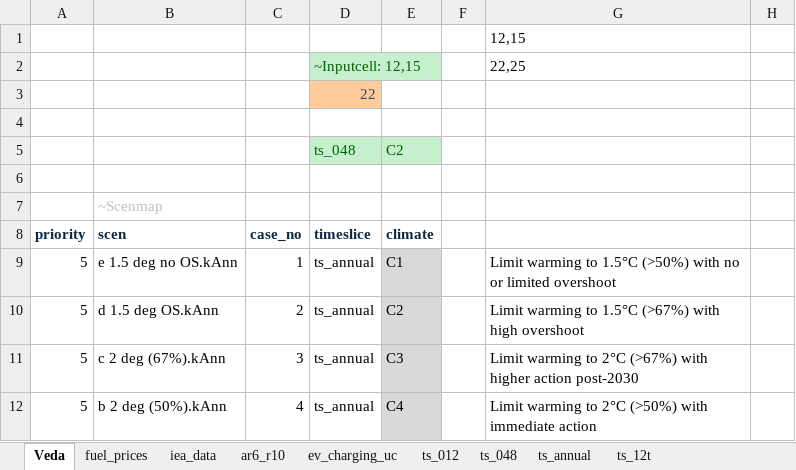
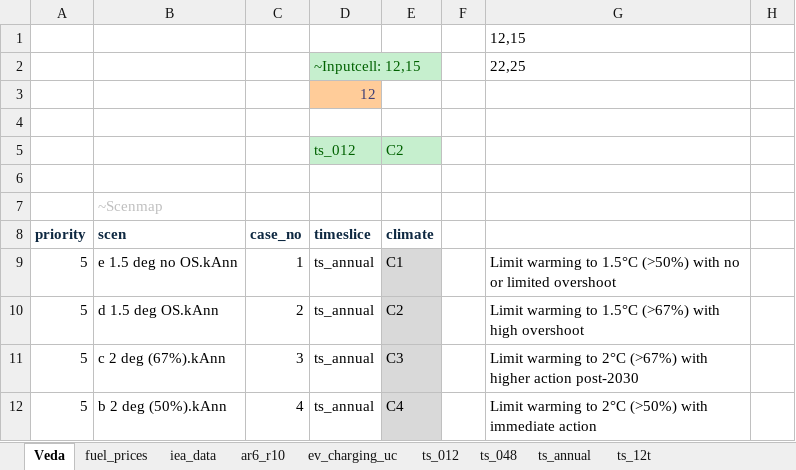
Before and after one commit to akanudia/VerveStacks_NZL_EECA, an Excel workbook: SuppXLS/Scen_Par-AR6_R10.xlsx, sheet Veda, drawn as a sheet; only a part is shown; values as stored, in another font and other column widths than the file's, no borders; charts and pictures not drawn; the diff names each change by its address in the sheet, - before the commit and + after, or states it on an @@ line.

```diff
--- a/SuppXLS/Scen_Par-AR6_R10.xlsx (sheet Veda)
+++ b/SuppXLS/Scen_Par-AR6_R10.xlsx (sheet Veda)
-D3: 22
+D3: 12
-D5: ts_048
+D5: ts_012
```
Also changed, not shown: sheet ts_012, sheet ts_048, sheet ev_charging_uc.
